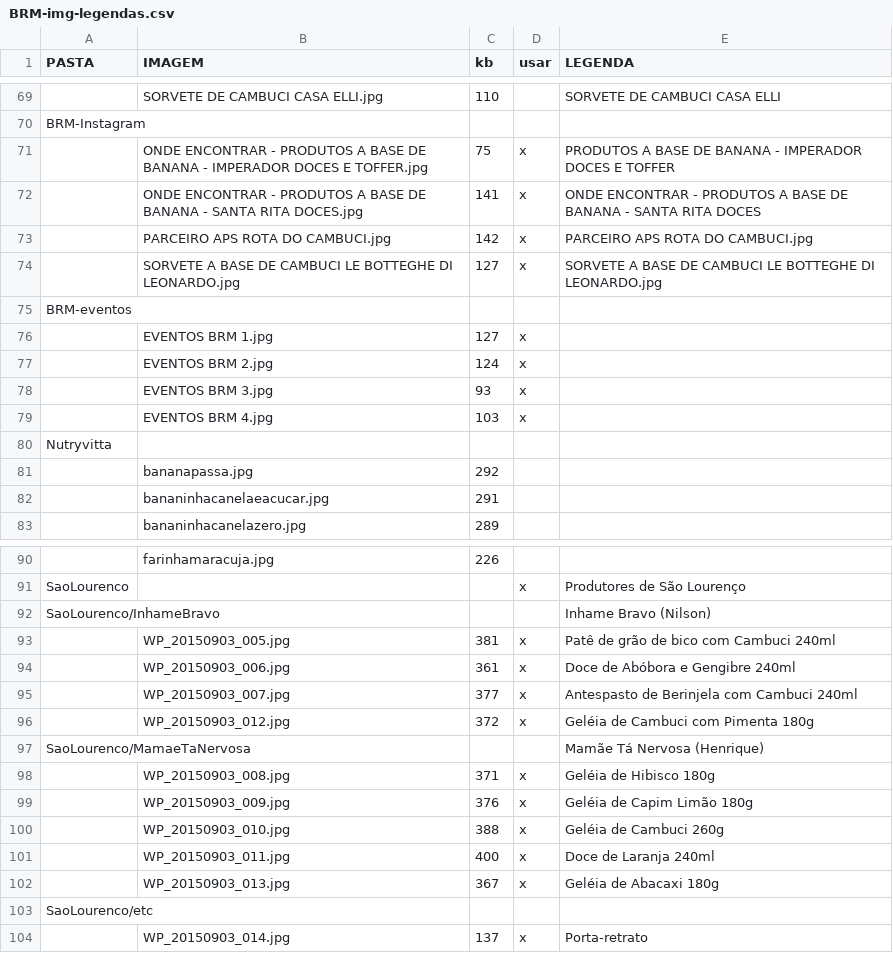
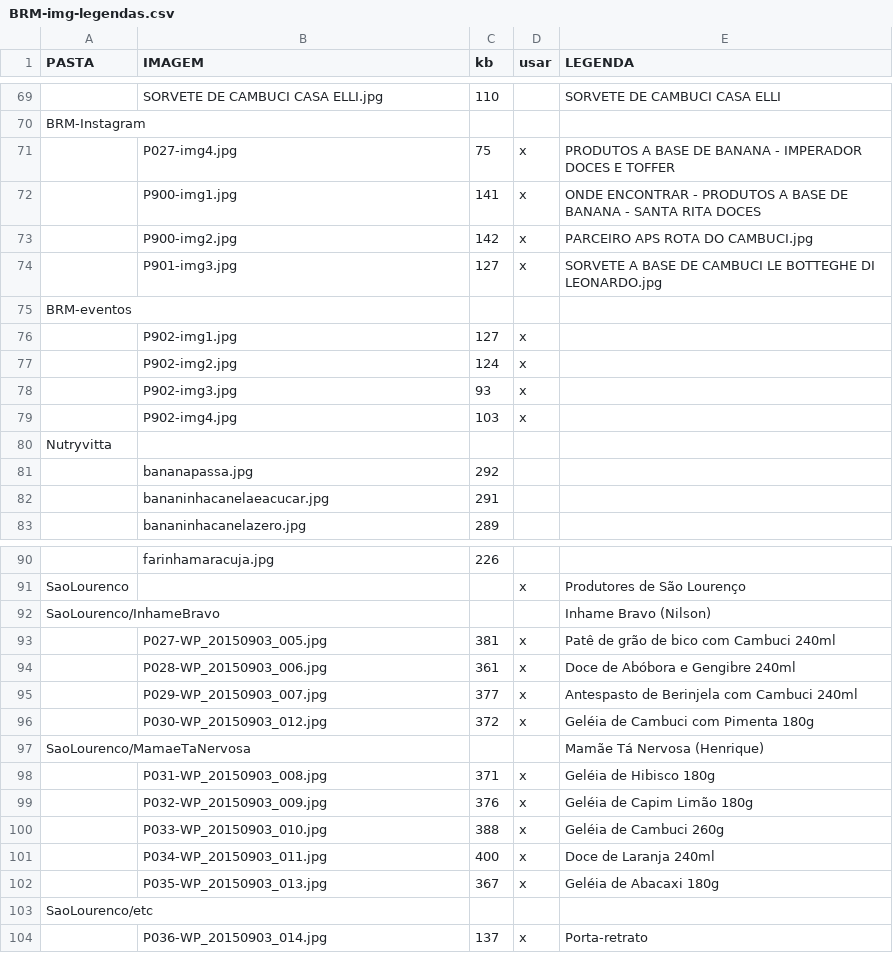
Before and after one commit to ppKrauss/repo-BRMcomercial, a CSV file: dados/BRM-img-legendas.csv, drawn as a sheet; only a part is shown, gaps mark what is left out; the diff covers the shown part only; the diff names each change by its address in the sheet, - before the commit and + after, or states it on an @@ line.

```diff
--- a/dados/BRM-img-legendas.csv
+++ b/dados/BRM-img-legendas.csv
-B71 (IMAGEM): ONDE ENCONTRAR - PRODUTOS A BASE DE BANANA - IMPERADOR DOCES E TOFFER.jpg
+B71 (IMAGEM): P027-img4.jpg
-B72 (IMAGEM): ONDE ENCONTRAR - PRODUTOS A BASE DE BANANA - SANTA RITA DOCES.jpg
+B72 (IMAGEM): P900-img1.jpg
-B73 (IMAGEM): PARCEIRO APS ROTA DO CAMBUCI.jpg
+B73 (IMAGEM): P900-img2.jpg
-B74 (IMAGEM): SORVETE A BASE DE CAMBUCI LE BOTTEGHE DI LEONARDO.jpg
+B74 (IMAGEM): P901-img3.jpg
-B76 (IMAGEM): EVENTOS BRM 1.jpg
+B76 (IMAGEM): P902-img1.jpg
-B77 (IMAGEM): EVENTOS BRM 2.jpg
+B77 (IMAGEM): P902-img2.jpg
-B78 (IMAGEM): EVENTOS BRM 3.jpg
+B78 (IMAGEM): P902-img3.jpg
-B79 (IMAGEM): EVENTOS BRM 4.jpg
+B79 (IMAGEM): P902-img4.jpg
-B93 (IMAGEM): WP_20150903_005.jpg
+B93 (IMAGEM): P027-WP_20150903_005.jpg
-B94 (IMAGEM): WP_20150903_006.jpg
+B94 (IMAGEM): P028-WP_20150903_006.jpg
-B95 (IMAGEM): WP_20150903_007.jpg
+B95 (IMAGEM): P029-WP_20150903_007.jpg
-B96 (IMAGEM): WP_20150903_012.jpg
+B96 (IMAGEM): P030-WP_20150903_012.jpg
-B98 (IMAGEM): WP_20150903_008.jpg
+B98 (IMAGEM): P031-WP_20150903_008.jpg
-B99 (IMAGEM): WP_20150903_009.jpg
+B99 (IMAGEM): P032-WP_20150903_009.jpg
-B100 (IMAGEM): WP_20150903_010.jpg
+B100 (IMAGEM): P033-WP_20150903_010.jpg
-B101 (IMAGEM): WP_20150903_011.jpg
+B101 (IMAGEM): P034-WP_20150903_011.jpg
-B102 (IMAGEM): WP_20150903_013.jpg
+B102 (IMAGEM): P035-WP_20150903_013.jpg
-B104 (IMAGEM): WP_20150903_014.jpg
+B104 (IMAGEM): P036-WP_20150903_014.jpg
```
Also changed, not shown: 32 edited cells elsewhere in this file.
